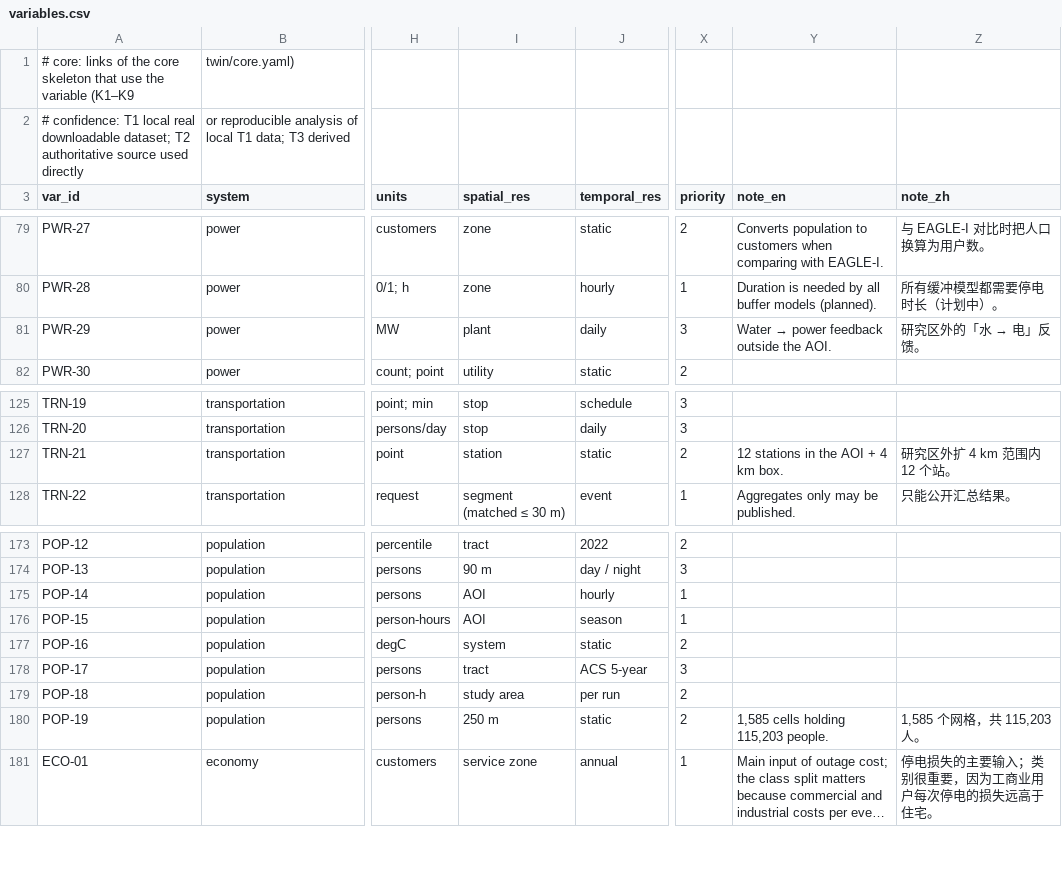
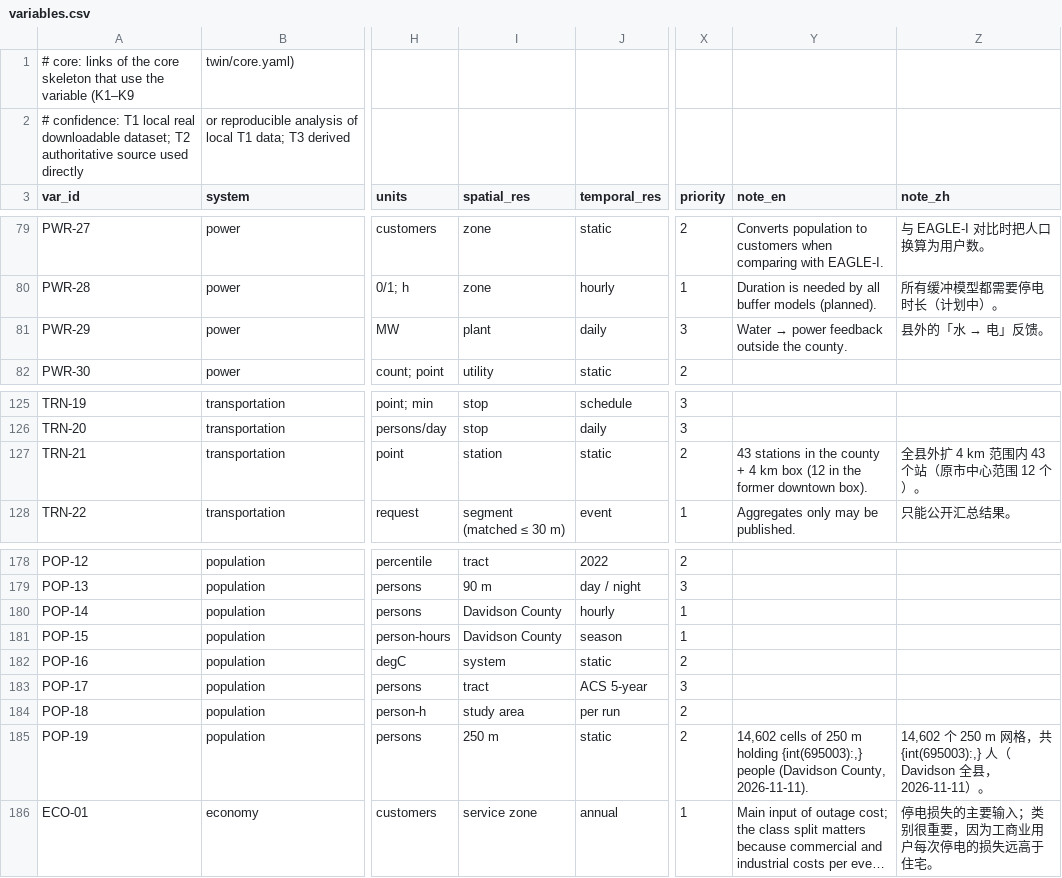
Before and after one commit to hibu-11/nashville-heat-twin, a CSV file: twin/variables.csv, drawn as a sheet; only a part is shown, gaps mark what is left out; long unchanged cells end in …; addresses are those after the commit; the diff covers the shown part only; the diff names each change by its address in the sheet, - before the commit and + after, or states it on an @@ line.

```diff
--- a/twin/variables.csv
+++ b/twin/variables.csv
@@ Y81 (note_en): Water → power feedback outside the AOI. → Water → power feedback outside the county. @@
@@ Z81 (note_zh): 研究区外的「水 → 电」反馈。 → 县外的「水 → 电」反馈。 @@
-Y127 (note_en): 12 stations in the AOI + 4 km box.
+Y127 (note_en): 43 stations in the county + 4 km box (12 in the former downtown box).
-Z127 (note_zh): 研究区外扩 4 km 范围内 12 个站。
+Z127 (note_zh): 全县外扩 4 km 范围内 43 个站（原市中心范围 12 个）。
-I180:I181 (spatial_res): AOI
+I180:I181 (spatial_res): Davidson County
-Y185 (note_en): 1,585 cells holding 115,203 people.
+Y185 (note_en): 14,602 cells of 250 m holding {int(695003):,} people (Davidson County, 2026-11-11).
-Z185 (note_zh): 1,585 个网格，共 115,203 人。
+Z185 (note_zh): 14,602 个 250 m 网格，共 {int(695003):,} 人（Davidson 全县，2026-11-11）。
```
Also changed, not shown: 5 added rows and 12 edited cells elsewhere in this file, twin/relations.csv, 10 other files.
